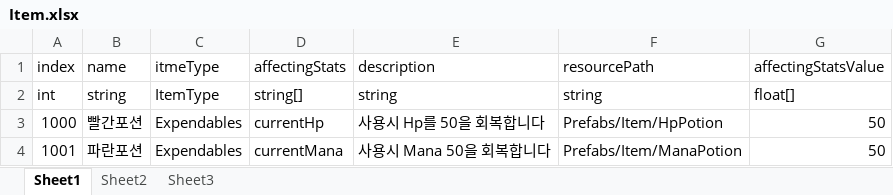
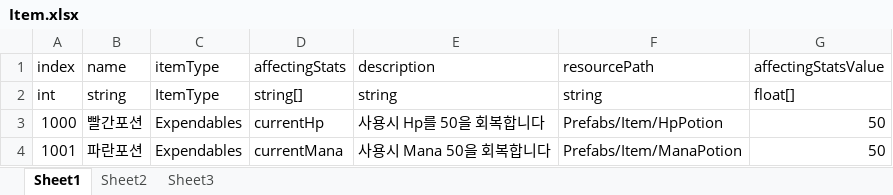
Before and after one commit to HHoon44/P_3DRPG, an Excel workbook: My 3D RPG/Assets/StaticData/Excel/Item.xlsx, sheet Sheet1, drawn as a sheet; values as stored, in another font and other column widths than the file's, no borders; the diff names each change by its address in the sheet, - before the commit and + after, or states it on an @@ line.

```diff
--- a/My 3D RPG/Assets/StaticData/Excel/Item.xlsx (sheet Sheet1)
+++ b/My 3D RPG/Assets/StaticData/Excel/Item.xlsx (sheet Sheet1)
-C1: itmeType
+C1: itemType
```
Also changed, not shown: 7 other files.
